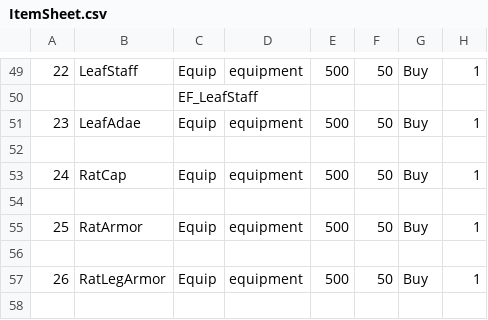
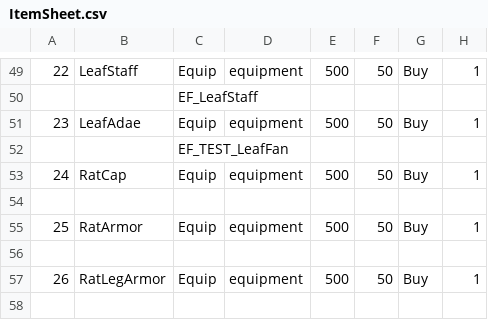
Before and after one commit to coolblue1853/ProjectB, a CSV file: Assets/Resources/ItemSheet.csv, drawn as a sheet; only a part is shown, gaps mark what is left out; the diff names each change by its address in the sheet, - before the commit and + after, or states it on an @@ line.

```diff
--- a/Assets/Resources/ItemSheet.csv
+++ b/Assets/Resources/ItemSheet.csv
-C52: (empty)
+C52: EF_TEST_LeafFan
```
Also changed, not shown: Assets/Resources/EquipEffects.csv, 19 other files.
